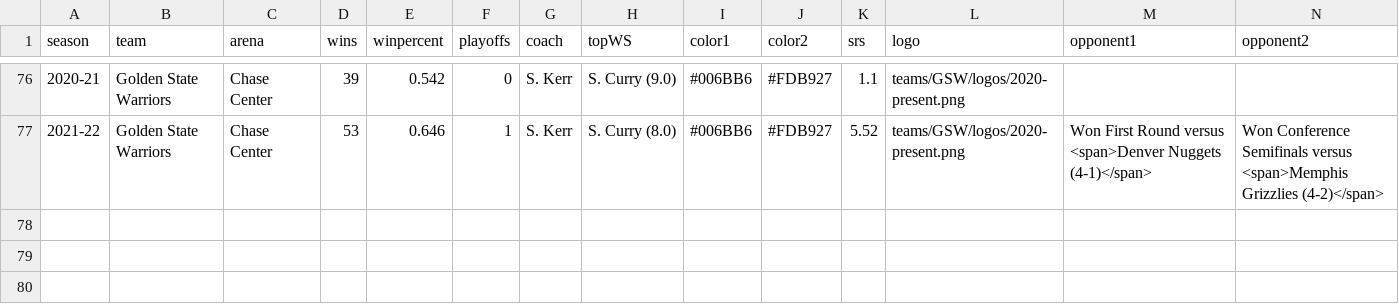
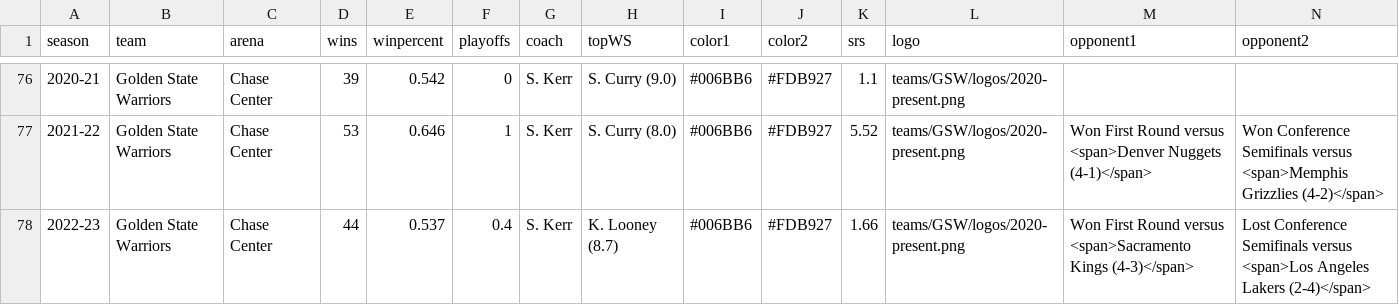
Before and after one commit to zacariias/nbahistory, a CSV file: teams/GSW/data.csv, drawn as a sheet; only a part is shown, gaps mark what is left out; rows hold the shown columns only; the diff names each change by its address in the sheet, - before the commit and + after, or states it on an @@ line.

```diff
--- a/teams/GSW/data.csv
+++ b/teams/GSW/data.csv
+row 78: 2022-23 | Golden State Warriors | Chase Center | 44 | 0.537 | 0.4 | S. Kerr | K. Looney (8.7) | #006BB6 | #FDB927 | 1.66 | teams/GSW/logos/2020-present.png | Won First Round versus <span>Sacramento Kings (4-3)</span> | Lost Conference Semifinals versus <span>Los Angeles Lakers (2-4)</span>
```
Also changed, not shown: teams/NYK/data.csv.
